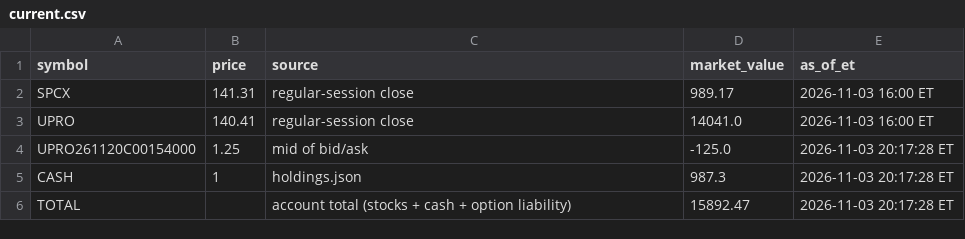
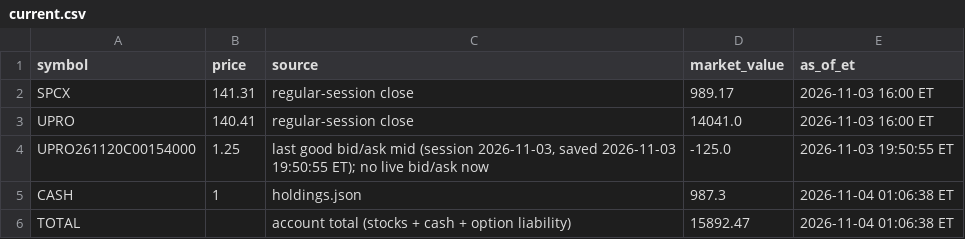
Before and after one commit to AT4Engineer/pq-22e56fd9, a CSV file: data/current.csv, drawn as a sheet.

```diff
--- a/data/current.csv
+++ b/data/current.csv
@@ -3,4 +3,4 @@ SPCX,141.31,regular-session close,989.17,2026-11-03 16:00 ET
 UPRO,140.41,regular-session close,14041.0,2026-11-03 16:00 ET
-UPRO261120C00154000,1.25,mid of bid/ask,-125.0,2026-11-03 20:17:28 ET
-CASH,1,holdings.json,987.3,2026-11-03 20:17:28 ET
-TOTAL,,account total (stocks + cash + option liability),15892.47,2026-11-03 20:17:28 ET
+UPRO261120C00154000,1.25,"last good bid/ask mid (session 2026-11-03, saved 2026-11-03 19:50:55 ET); no live bid/ask now",-125.0,2026-11-03 19:50:55 ET
+CASH,1,holdings.json,987.3,2026-11-04 01:06:38 ET
+TOTAL,,account total (stocks + cash + option liability),15892.47,2026-11-04 01:06:38 ET
```
Also changed, not shown: data/roll.csv, 10 other files.
